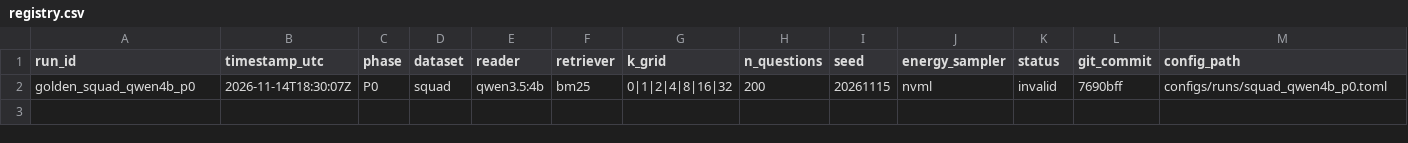
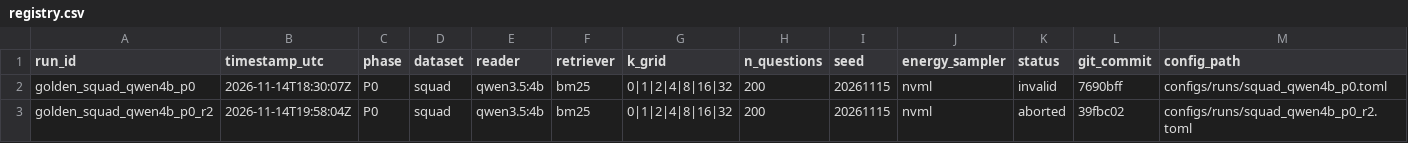
Before and after one commit to Atik203/energy-optimal-rag, a CSV file: runs/registry.csv, drawn as a sheet; only a part is shown; rows hold the shown columns only; the diff names each change by its address in the sheet, - before the commit and + after, or states it on an @@ line.

```diff
--- a/runs/registry.csv
+++ b/runs/registry.csv
+row 3: golden_squad_qwen4b_p0_r2 | 2026-11-14T19:58:04Z | P0 | squad | qwen3.5:4b | bm25 | 0|1|2|4|8|16|32 | 200 | 20261115 | nvml | aborted | 39fbc02 | configs/runs/squad_qwen4b_p0_r2.toml
```
Also changed, not shown: artifacts/ledger.csv, 9 other files.
